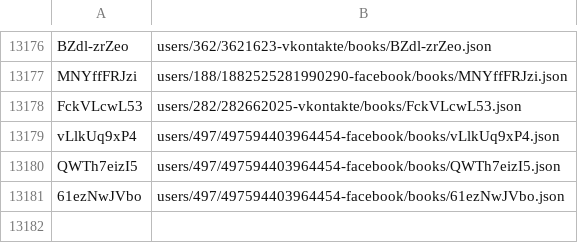
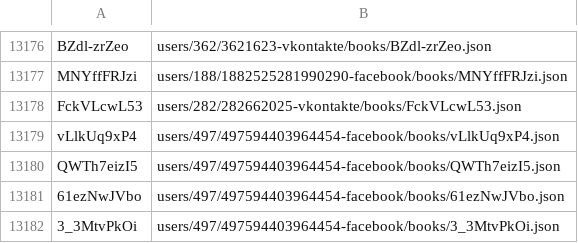
Before and after one commit to knigopis/repo.knigopis.com, a CSV file: books.csv, drawn as a sheet; only a part is shown, gaps mark what is left out.

Commit message:
Added book 'vng' by 'DInnaD'

```diff
--- a/books.csv
+++ b/books.csv
@@ -13181 +13181,2 @@ QWTh7eizI5,users/497/497594403964454-facebook/books/QWTh7eizI5.json
 61ezNwJVbo,users/497/497594403964454-facebook/books/61ezNwJVbo.json
+3_3MtvPkOi,users/497/497594403964454-facebook/books/3_3MtvPkOi.json
```
Also changed, not shown: 6 other files.
